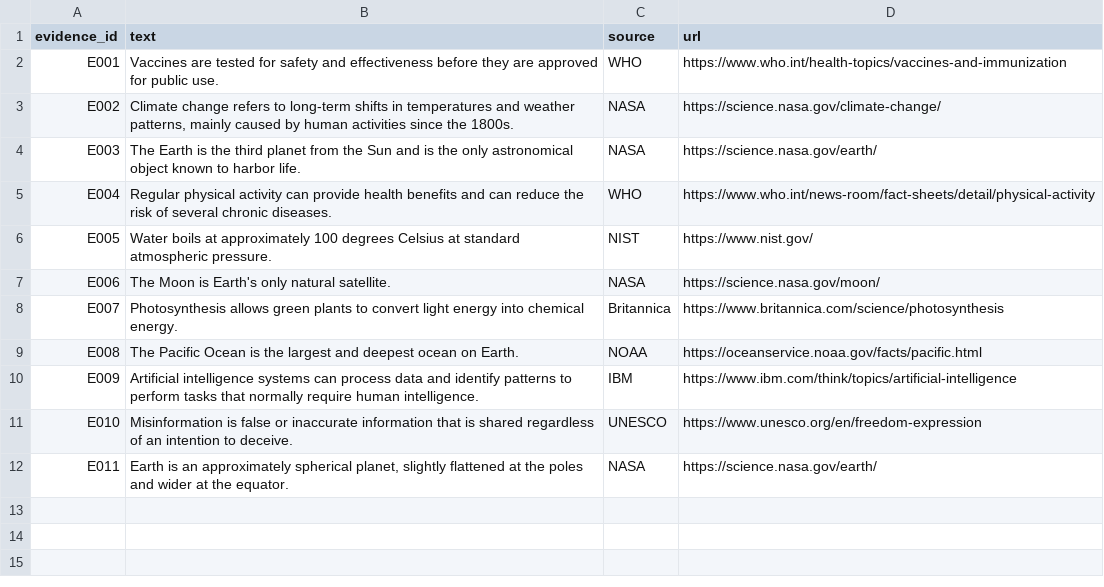
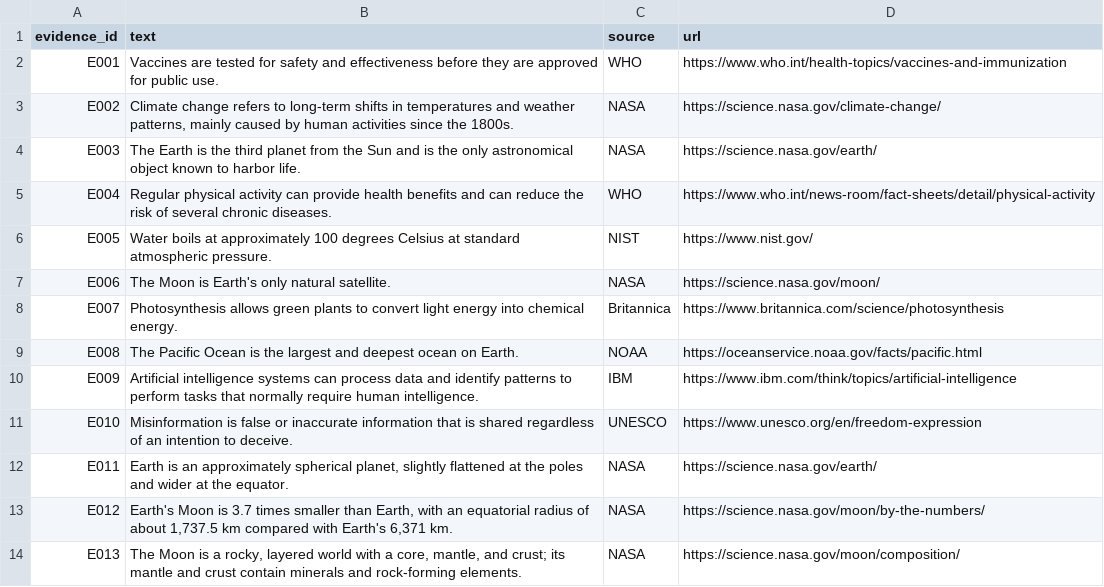
Before and after one commit to barotparth9799-dot/multimodal-misinformation-verification, a CSV file: data/evidence/evidence.csv, drawn as a sheet.

```diff
--- a/data/evidence/evidence.csv
+++ b/data/evidence/evidence.csv
@@ -12 +12,3 @@ E010,"Misinformation is false or inaccurate information that is shared regardles
 E011,"Earth is an approximately spherical planet, slightly flattened at the poles and wider at the equator.","NASA","https://science.nasa.gov/earth/"
+E012,"Earth's Moon is 3.7 times smaller than Earth, with an equatorial radius of about 1,737.5 km compared with Earth's 6,371 km.","NASA","https://science.nasa.gov/moon/by-the-numbers/"
+E013,"The Moon is a rocky, layered world with a core, mantle, and crust; its mantle and crust contain minerals and rock-forming elements.","NASA","https://science.nasa.gov/moon/composition/"
```
Also changed, not shown: 9 other files.
